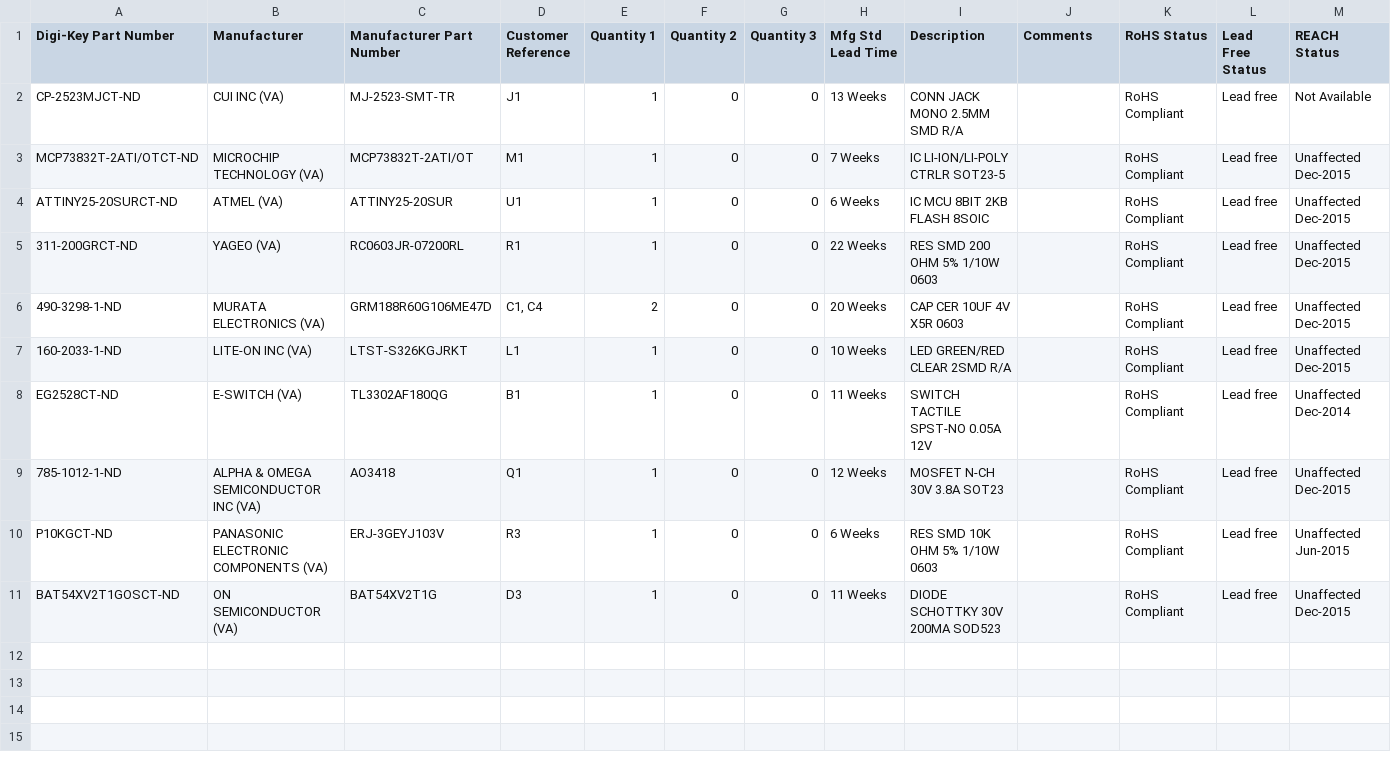
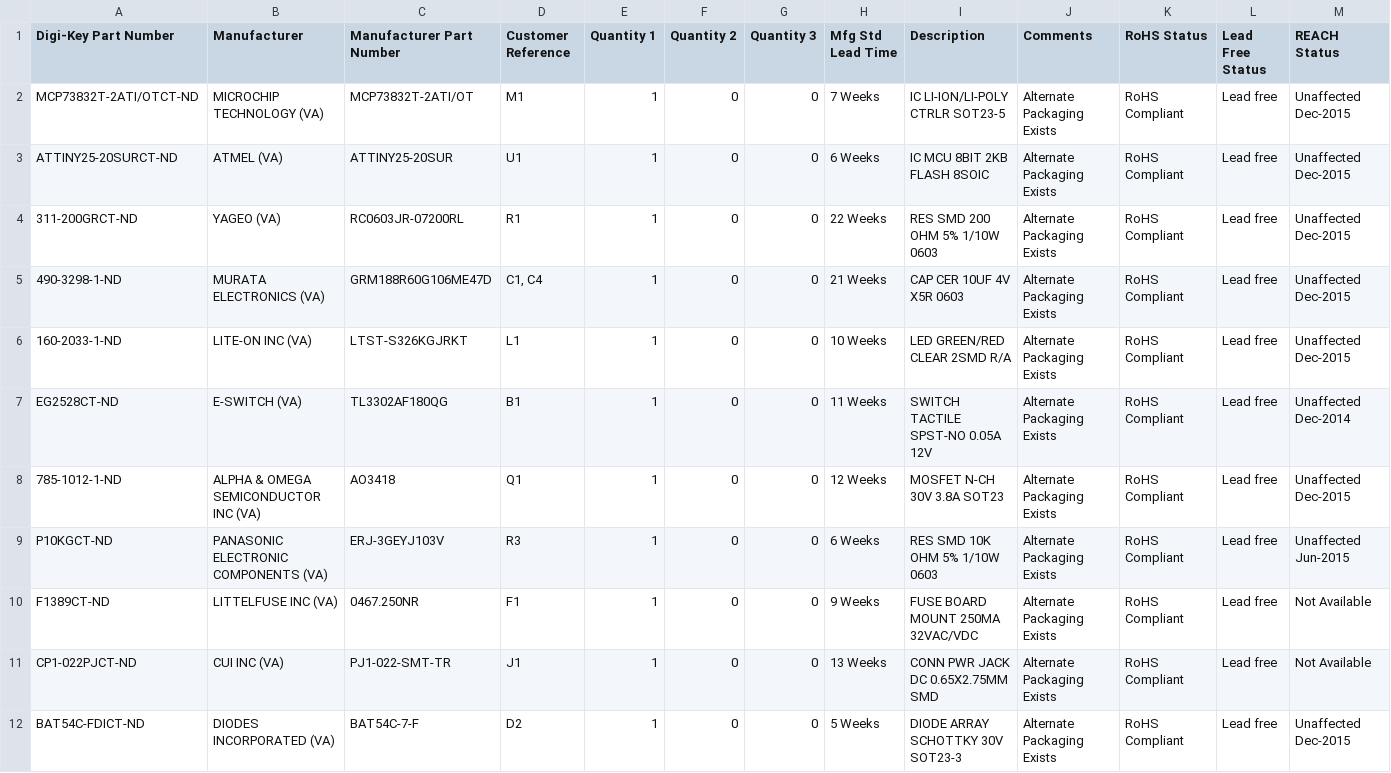
Before and after one commit to bigjosh/Airboat-PCB, a CSV file: board/BOM/AIRBOAT Digikey BOM.csv, drawn as a sheet.

Commit message:
Updated BOM and BOM notes
Removed the motor diode, updated substitution info to notes.

```diff
--- a/board/BOM/AIRBOAT Digikey BOM.csv
+++ b/board/BOM/AIRBOAT Digikey BOM.csv
@@ -1,11 +1,12 @@
 Digi-Key Part Number,Manufacturer,Manufacturer Part Number,Customer Reference,Quantity 1,Quantity 2,Quantity 3,Mfg Std Lead Time,Description,Comments,RoHS Status,Lead Free Status,REACH Status
-CP-2523MJCT-ND,CUI INC (VA),MJ-2523-SMT-TR,J1,1,0,0,13 Weeks,CONN JACK MONO 2.5MM SMD R/A,,RoHS Compliant,Lead free,Not Available
-MCP73832T-2ATI/OTCT-ND,MICROCHIP TECHNOLOGY (VA),MCP73832T-2ATI/OT,M1,1,0,0,7 Weeks,IC LI-ION/LI-POLY CTRLR SOT23-5,,RoHS Compliant,Lead free,Unaffected Dec-2015
-ATTINY25-20SURCT-ND,ATMEL (VA),ATTINY25-20SUR,U1,1,0,0,6 Weeks,IC MCU 8BIT 2KB FLASH 8SOIC,,RoHS Compliant,Lead free,Unaffected Dec-2015
-311-200GRCT-ND,YAGEO (VA),RC0603JR-07200RL,R1,1,0,0,22 Weeks,RES SMD 200 OHM 5% 1/10W 0603,,RoHS Compliant,Lead free,Unaffected Dec-2015
-490-3298-1-ND,MURATA ELECTRONICS (VA),GRM188R60G106ME47D,"C1, C4",2,0,0,20 Weeks,CAP CER 10UF 4V X5R 0603,,RoHS Compliant,Lead free,Unaffected Dec-2015
-160-2033-1-ND,LITE-ON INC (VA),LTST-S326KGJRKT,L1,1,0,0,10 Weeks,LED GREEN/RED CLEAR 2SMD R/A,,RoHS Compliant,Lead free,Unaffected Dec-2015
-EG2528CT-ND,E-SWITCH (VA),TL3302AF180QG,B1,1,0,0,11 Weeks,SWITCH TACTILE SPST-NO 0.05A 12V,,RoHS Compliant,Lead free,Unaffected Dec-2014
-785-1012-1-ND,ALPHA & OMEGA SEMICONDUCTOR INC (VA),AO3418,Q1,1,0,0,12 Weeks,MOSFET N-CH 30V 3.8A SOT23,,RoHS Compliant,Lead free,Unaffected Dec-2015
-P10KGCT-ND,PANASONIC ELECTRONIC COMPONENTS (VA),ERJ-3GEYJ103V,R3,1,0,0,6 Weeks,RES SMD 10K OHM 5% 1/10W 0603,,RoHS Compliant,Lead free,Unaffected Jun-2015
-BAT54XV2T1GOSCT-ND,ON SEMICONDUCTOR (VA),BAT54XV2T1G,D3,1,0,0,11 Weeks,DIODE SCHOTTKY 30V 200MA SOD523,,RoHS Compliant,Lead free,Unaffected Dec-2015
+MCP73832T-2ATI/OTCT-ND,MICROCHIP TECHNOLOGY (VA),MCP73832T-2ATI/OT,M1,1,0,0,7 Weeks,IC LI-ION/LI-POLY CTRLR SOT23-5,Alternate Packaging Exists,RoHS Compliant,Lead free,Unaffected Dec-2015
+ATTINY25-20SURCT-ND,ATMEL (VA),ATTINY25-20SUR,U1,1,0,0,6 Weeks,IC MCU 8BIT 2KB FLASH 8SOIC,Alternate Packaging Exists,RoHS Compliant,Lead free,Unaffected Dec-2015
+311-200GRCT-ND,YAGEO (VA),RC0603JR-07200RL,R1,1,0,0,22 Weeks,RES SMD 200 OHM 5% 1/10W 0603,Alternate Packaging Exists,RoHS Compliant,Lead free,Unaffected Dec-2015
+490-3298-1-ND,MURATA ELECTRONICS (VA),GRM188R60G106ME47D,"C1, C4",1,0,0,21 Weeks,CAP CER 10UF 4V X5R 0603,Alternate Packaging Exists,RoHS Compliant,Lead free,Unaffected Dec-2015
+160-2033-1-ND,LITE-ON INC (VA),LTST-S326KGJRKT,L1,1,0,0,10 Weeks,LED GREEN/RED CLEAR 2SMD R/A,Alternate Packaging Exists,RoHS Compliant,Lead free,Unaffected Dec-2015
+EG2528CT-ND,E-SWITCH (VA),TL3302AF180QG,B1,1,0,0,11 Weeks,SWITCH TACTILE SPST-NO 0.05A 12V,Alternate Packaging Exists,RoHS Compliant,Lead free,Unaffected Dec-2014
+785-1012-1-ND,ALPHA & OMEGA SEMICONDUCTOR INC (VA),AO3418,Q1,1,0,0,12 Weeks,MOSFET N-CH 30V 3.8A SOT23,Alternate Packaging Exists,RoHS Compliant,Lead free,Unaffected Dec-2015
+P10KGCT-ND,PANASONIC ELECTRONIC COMPONENTS (VA),ERJ-3GEYJ103V,R3,1,0,0,6 Weeks,RES SMD 10K OHM 5% 1/10W 0603,Alternate Packaging Exists,RoHS Compliant,Lead free,Unaffected Jun-2015
+F1389CT-ND,LITTELFUSE INC (VA),0467.250NR,F1,1,0,0,9 Weeks,FUSE BOARD MOUNT 250MA 32VAC/VDC,Alternate Packaging Exists,RoHS Compliant,Lead free,Not Available
+CP1-022PJCT-ND,CUI INC (VA),PJ1-022-SMT-TR,J1,1,0,0,13 Weeks,CONN PWR JACK DC 0.65X2.75MM SMD,Alternate Packaging Exists,RoHS Compliant,Lead free,Not Available
+BAT54C-FDICT-ND,DIODES INCORPORATED (VA),BAT54C-7-F,D2,1,0,0,5 Weeks,DIODE ARRAY SCHOTTKY 30V SOT23-3,Alternate Packaging Exists,RoHS Compliant,Lead free,Unaffected Dec-2015
```
Also changed, not shown: 1 other file.
